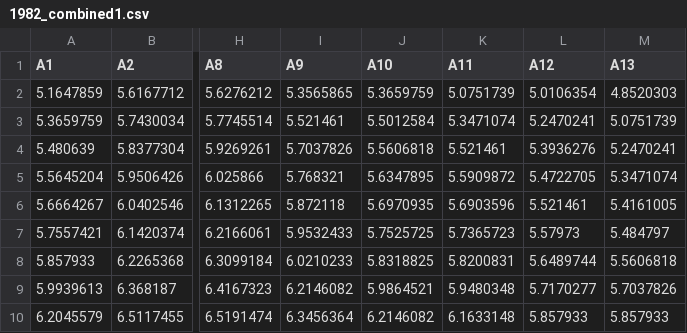
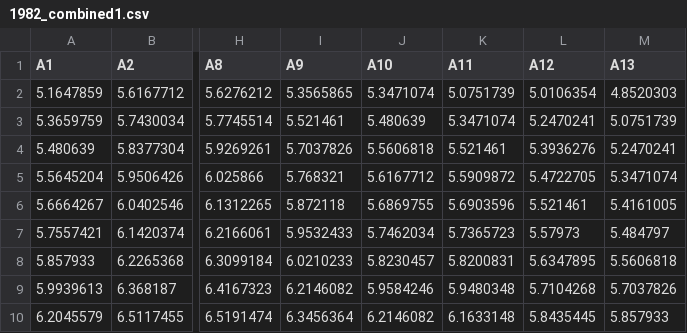
Before and after one commit to nsolcampbell/tasks, a CSV file: data/quantiles/1982_combined1.csv, drawn as a sheet; only a part is shown, gaps mark what is left out; the diff names each change by its address in the sheet, - before the commit and + after, or states it on an @@ line.

Commit message:
Updated 1982 quantiles to match newer mapping.

```diff
--- a/data/quantiles/1982_combined1.csv
+++ b/data/quantiles/1982_combined1.csv
-J2 (A10): 5.3659759
+J2 (A10): 5.3471074
-J3 (A10): 5.5012584
+J3 (A10): 5.480639
-J5 (A10): 5.6347895
+J5 (A10): 5.6167712
-J6 (A10): 5.6970935
+J6 (A10): 5.6869755
-J7 (A10): 5.7525725
+J7 (A10): 5.7462034
-J8 (A10): 5.8318825
+J8 (A10): 5.8230457
-L8 (A12): 5.6489744
+L8 (A12): 5.6347895
-J9 (A10): 5.9864521
+J9 (A10): 5.9584246
-L9 (A12): 5.7170277
+L9 (A12): 5.7104268
-L10 (A12): 5.857933
+L10 (A12): 5.8435445
```
Also changed, not shown: 2 other files.
